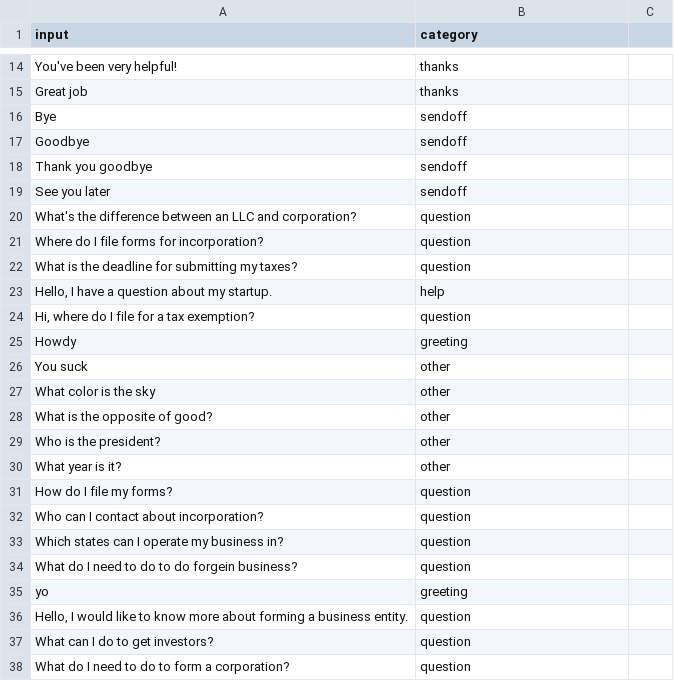
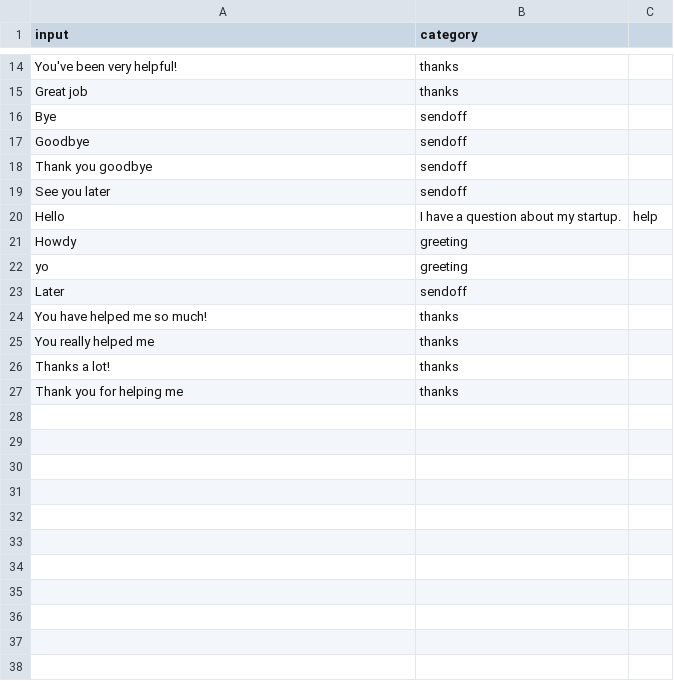
Before and after one commit to mauidude/w210-incorpbot, a CSV file: data/dialog.csv, drawn as a sheet; only a part is shown, gaps mark what is left out; the shorter side is filled out with more unchanged rows; removed rows and columns are numbered as before the commit, all else as after; the diff covers the shown part only; the diff names each change by its address in the sheet, - before the commit and + after, or states it on an @@ line.

```diff
--- a/data/dialog.csv
+++ b/data/dialog.csv
-row 20: What's the difference between an LLC and corporation? | question
-row 21: Where do I file forms for incorporation? | question
-row 22: What is the deadline for submitting my taxes? | question
-row 23: Hello, I have a question about my startup. | help
-row 24: Hi, where do I file for a tax exemption? | question
+row 20: Hello | I have a question about my startup. | help
-row 26: You suck | other
-row 27: What color is the sky | other
-row 28: What is the opposite of good? | other
-row 29: Who is the president? | other
-row 30: What year is it? | other
-row 31: How do I file my forms? | question
-row 32: Who can I contact about incorporation? | question
-row 33: Which states can I operate my business in? | question
-row 34: What do I need to do to do forgein business? | question
-row 36: Hello, I would like to know more about forming a business entity. | question
-row 37: What can I do to get investors? | question
-row 38: What do I need to do to form a corporation? | question
```
Also changed, not shown: 8 removed rows elsewhere in this file, 7 other files.
